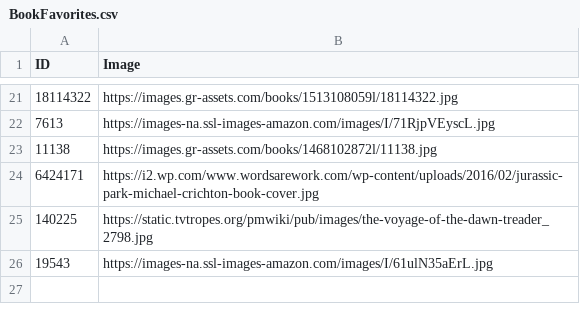
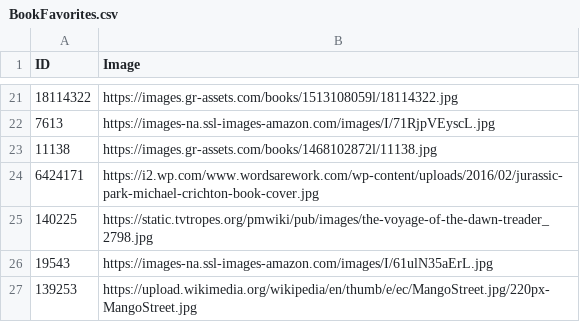
Before and after one commit to danieltcrouch/Reviews, a CSV file: src/resources/BookFavorites.csv, drawn as a sheet; only a part is shown, gaps mark what is left out.

```diff
--- a/src/resources/BookFavorites.csv
+++ b/src/resources/BookFavorites.csv
@@ -26 +26,2 @@ ID,Image
 19543,"https://images-na.ssl-images-amazon.com/images/I/61ulN35aErL.jpg"
+139253,"https://upload.wikimedia.org/wikipedia/en/thumb/e/ec/MangoStreet.jpg/220px-MangoStreet.jpg"
```
Also changed, not shown: 15 other files.
